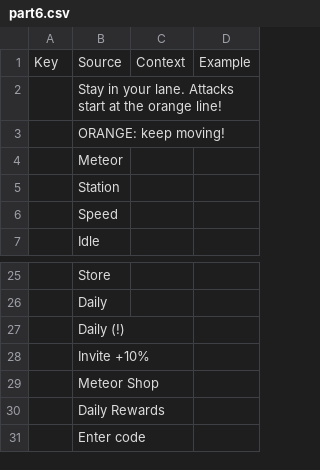
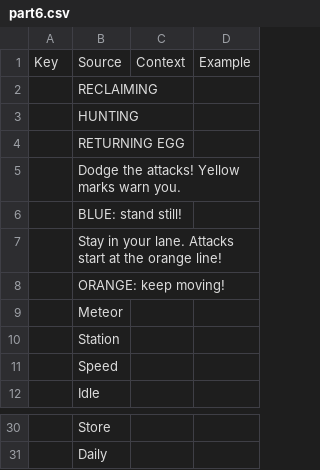
Before and after one commit to 890su/rblx_jaja, a CSV file: localization/upload/part6.csv, drawn as a sheet; only a part is shown, gaps mark what is left out; removed rows and columns are numbered as before the commit, all else as after; the diff names each change by its address in the sheet, - before the commit and + after, or states it on an @@ line.

```diff
--- a/localization/upload/part6.csv
+++ b/localization/upload/part6.csv
+row 2:  | RECLAIMING
+row 3:  | HUNTING
+row 4:  | RETURNING EGG
+row 5:  | Dodge the attacks! Yellow marks warn you.
+row 6:  | BLUE: stand still!
-row 27:  | Daily (!)
-row 28:  | Invite +10%
-row 29:  | Meteor Shop
-row 30:  | Daily Rewards
-row 31:  | Enter code
```
Also changed, not shown: localization/meteor_heist.csv, localization/upload/new.csv, 30 other files.
